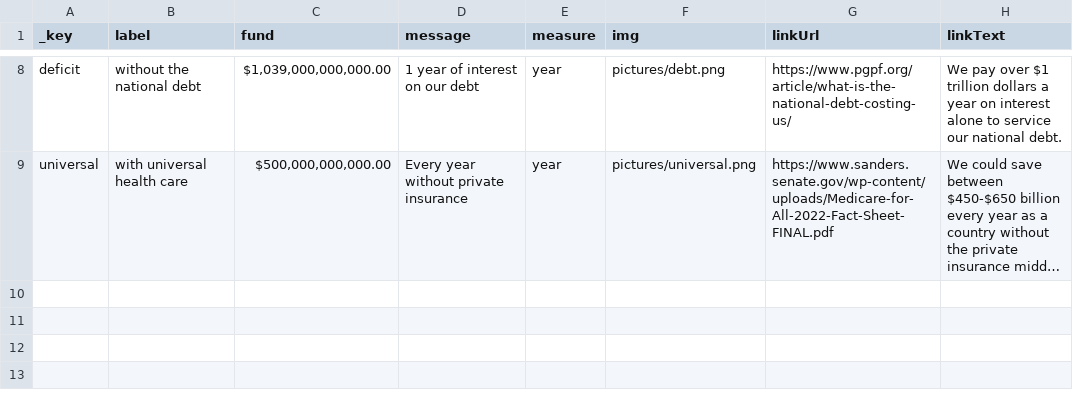
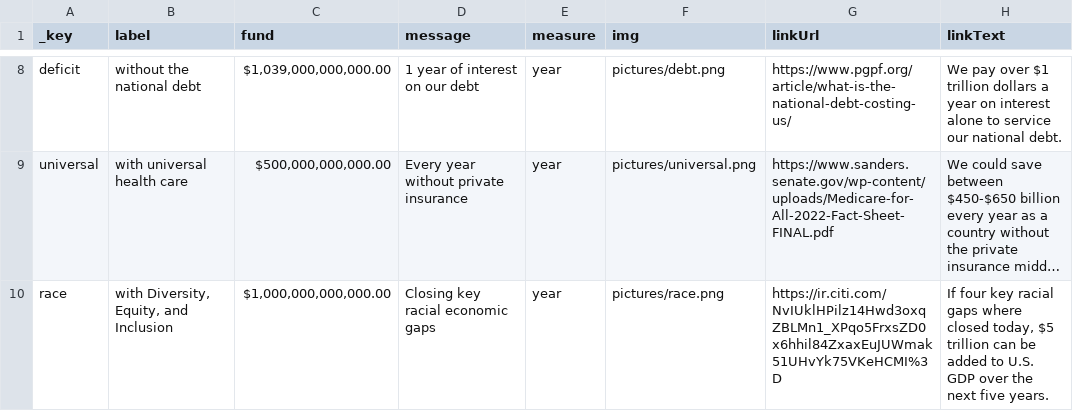
Before and after one commit to b-Ricked/what-do-you-want, a CSV file: data/funding.csv, drawn as a sheet; only a part is shown, gaps mark what is left out; long unchanged cells end in …; the diff names each change by its address in the sheet, - before the commit and + after, or states it on an @@ line.

Commit message:
added funding cat
race

```diff
--- a/data/funding.csv
+++ b/data/funding.csv
+row 10: race | with Diversity, Equity, and Inclusion | $1,000,000,000,000.00 | Closing key racial economic gaps | year | pictures/race.png | https://ir.citi.com/NvIUklHPilz14Hwd3oxqZBLMn1_XPqo5FrxsZD0x6hhil84ZxaxEuJUWmak51UHvYk75VKeHCMI%3D | If four key racial gaps where closed today, $5 trillion can be added to U.S. GDP over the next five years.
```
Also changed, not shown: data/backup/funding.csv, 1 other file.
